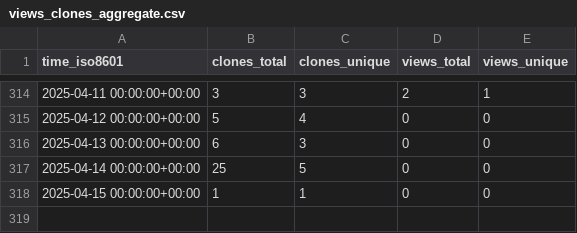
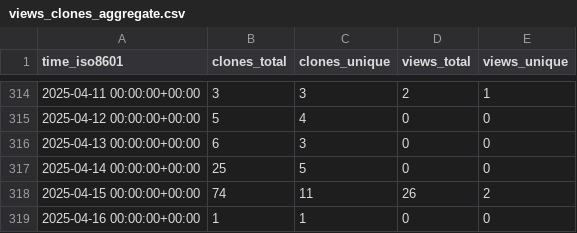
Before and after one commit to sarvsav/go-starter-template, a CSV file: sarvsav/go-starter-template/ghrs-data/views_clones_aggregate.csv, drawn as a sheet; only a part is shown, gaps mark what is left out.

```diff
--- a/sarvsav/go-starter-template/ghrs-data/views_clones_aggregate.csv
+++ b/sarvsav/go-starter-template/ghrs-data/views_clones_aggregate.csv
@@ -317,2 +317,3 @@ time_iso8601,clones_total,clones_unique,views_total,views_unique
 2025-04-14 00:00:00+00:00,25,5,0,0
-2025-04-15 00:00:00+00:00,1,1,0,0
+2025-04-15 00:00:00+00:00,74,11,26,2
+2025-04-16 00:00:00+00:00,1,1,0,0
```
Also changed, not shown: 1 other file.
